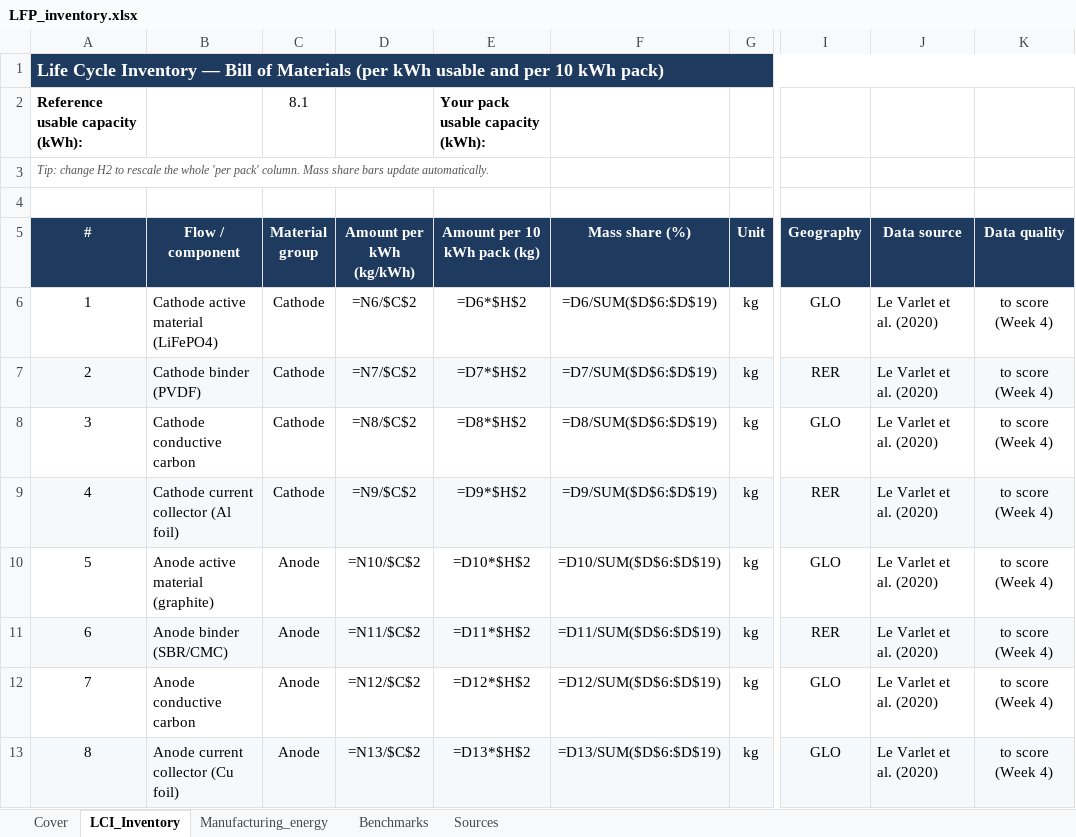
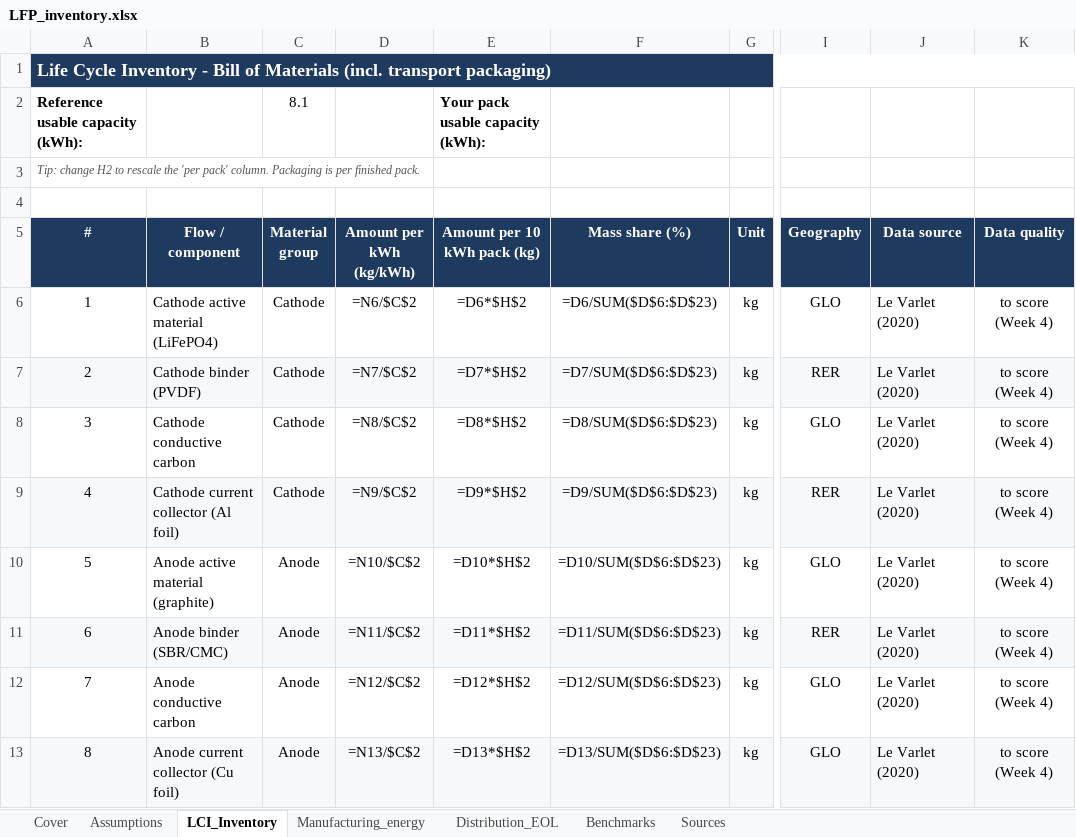
Before and after one commit to harshilavaiya/battery-lfp-lca, an Excel workbook: 02_inventory/LFP_inventory.xlsx, sheet LCI_Inventory, drawn as a sheet; only a part is shown, gaps mark what is left out; values as stored, in another font and other column widths than the file's, no borders; formulas without a stored value are shown as written; conditional formats not drawn; the diff covers the shown part only; the diff names each change by its address in the sheet, - before the commit and + after, or states it on an @@ line.

```diff
--- a/02_inventory/LFP_inventory.xlsx (sheet LCI_Inventory)
+++ b/02_inventory/LFP_inventory.xlsx (sheet LCI_Inventory)
+sheet tab: Assumptions
+sheet tab: Distribution_EOL
@@ column A (#) renumbered between rows 1 and 3 @@
-F6 (Mass share (%)): =D6/SUM($D$6:$D$19)
+F6 (Mass share (%)): =D6/SUM($D$6:$D$23)
-J6:J13 (Data source): Le Varlet et al. (2020)
+J6:J13 (Data source): Le Varlet (2020)
-F7 (Mass share (%)): =D7/SUM($D$6:$D$19)
+F7 (Mass share (%)): =D7/SUM($D$6:$D$23)
-F8 (Mass share (%)): =D8/SUM($D$6:$D$19)
+F8 (Mass share (%)): =D8/SUM($D$6:$D$23)
-F9 (Mass share (%)): =D9/SUM($D$6:$D$19)
+F9 (Mass share (%)): =D9/SUM($D$6:$D$23)
-F10 (Mass share (%)): =D10/SUM($D$6:$D$19)
+F10 (Mass share (%)): =D10/SUM($D$6:$D$23)
-F11 (Mass share (%)): =D11/SUM($D$6:$D$19)
+F11 (Mass share (%)): =D11/SUM($D$6:$D$23)
-F12 (Mass share (%)): =D12/SUM($D$6:$D$19)
+F12 (Mass share (%)): =D12/SUM($D$6:$D$23)
-F13 (Mass share (%)): =D13/SUM($D$6:$D$19)
+F13 (Mass share (%)): =D13/SUM($D$6:$D$23)
```
Also changed, not shown: 4 added rows and 17 edited cells elsewhere in this sheet, sheet Sources, sheet Manufacturing_energy, sheet Cover, sheet Benchmarks, hidden cells.
